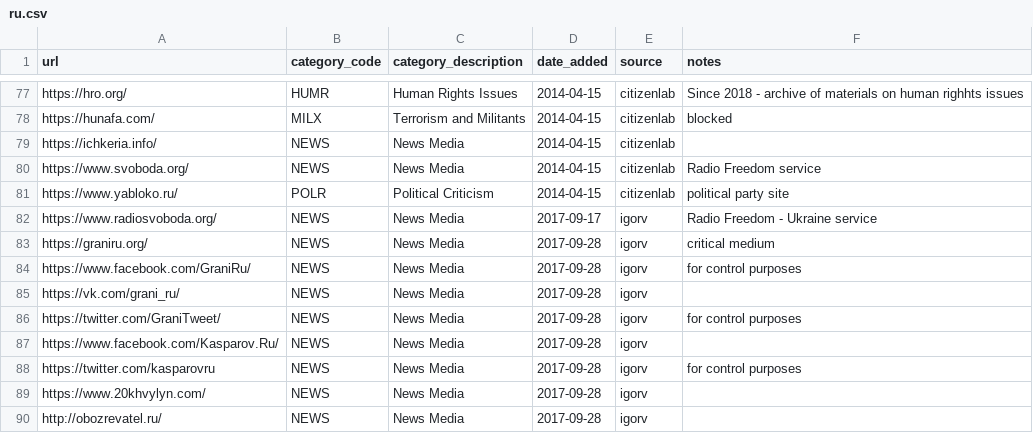
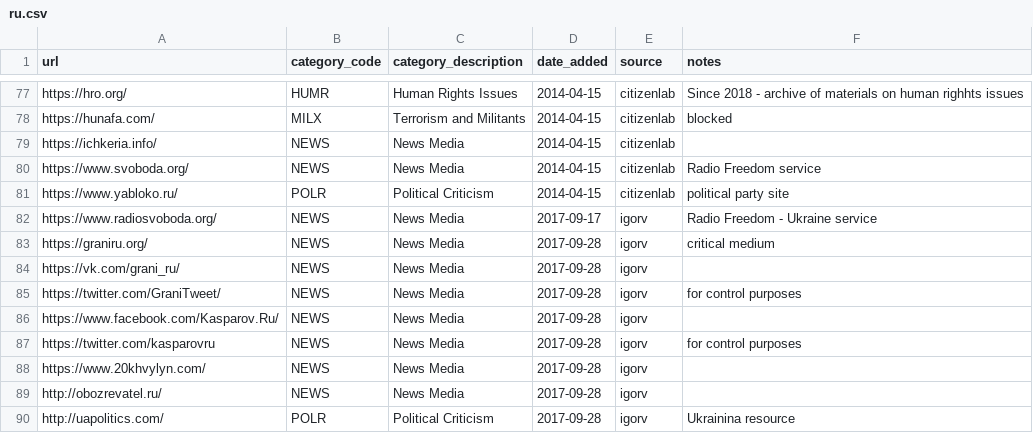
Before and after one commit to citizenlab/test-lists, a CSV file: lists/ru.csv, drawn as a sheet; only a part is shown, gaps mark what is left out; the shorter side is filled out with more unchanged rows.

Commit message:
www.facebook.com is already blocked by RKN, no need to test particular URLs

```diff
--- a/lists/ru.csv
+++ b/lists/ru.csv
@@ -83,3 +83,2 @@ https://www.radiosvoboda.org/,NEWS,News Media,2017-09-17,igorv,Radio Freedom - U
 https://graniru.org/,NEWS,News Media,2017-09-28,igorv,critical medium
-https://www.facebook.com/GraniRu/,NEWS,News Media,2017-09-28,igorv,for control purposes
 https://vk.com/grani_ru/,NEWS,News Media,2017-09-28,igorv,
```
